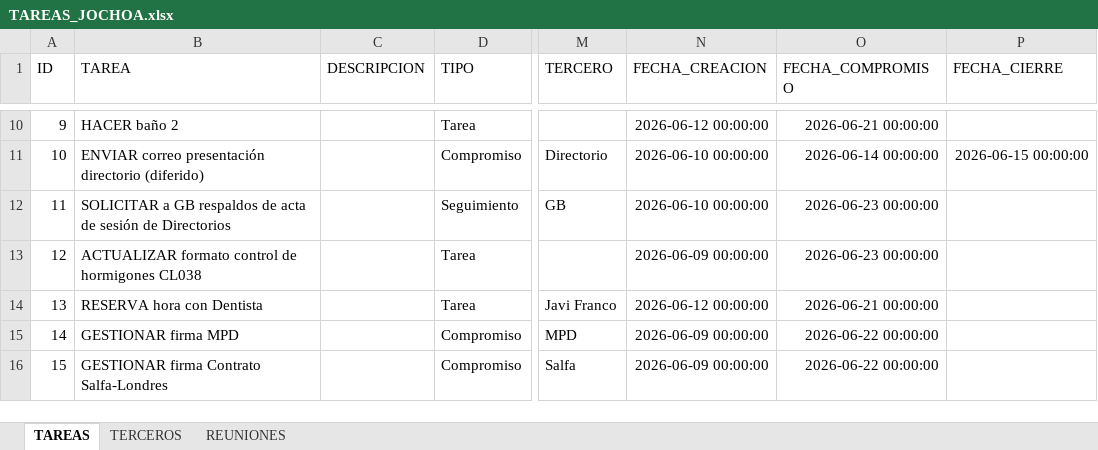
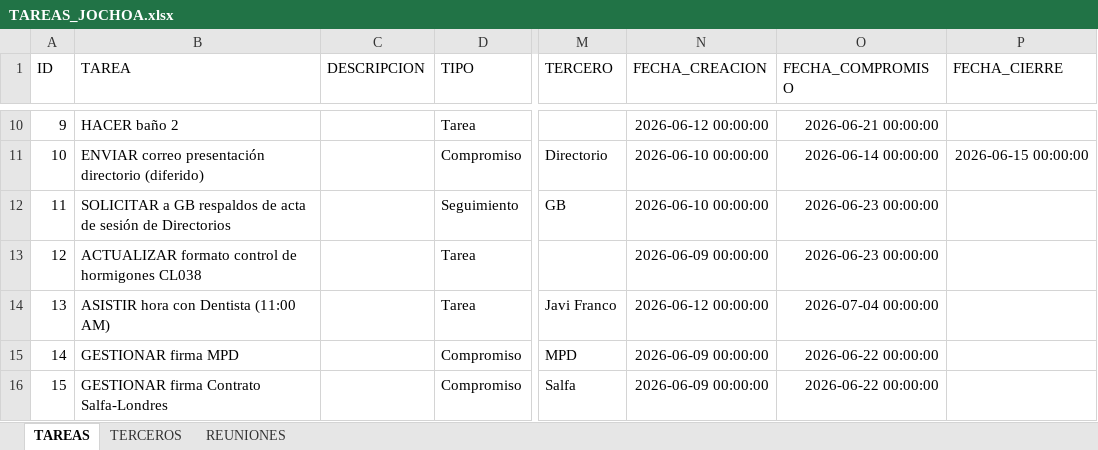
Before and after one commit to Jochoa27/jochoa-tareas, an Excel workbook: TAREAS_JOCHOA.xlsx, sheet TAREAS, drawn as a sheet; only a part is shown, gaps mark what is left out; values as stored, in another font and other column widths than the file's, no borders; the diff names each change by its address in the sheet, - before the commit and + after, or states it on an @@ line.

Commit message:
update: tareas actualizadas desde app (22/06 02:01)

```diff
--- a/TAREAS_JOCHOA.xlsx (sheet TAREAS)
+++ b/TAREAS_JOCHOA.xlsx (sheet TAREAS)
-B14 (TAREA): RESERVA hora con Dentista
+B14 (TAREA): ASISTIR hora con Dentista (11:00 AM)
-O14 (FECHA_COMPROMISO): 2026-06-21 00:00:00
+O14 (FECHA_COMPROMISO): 2026-07-04 00:00:00
```
